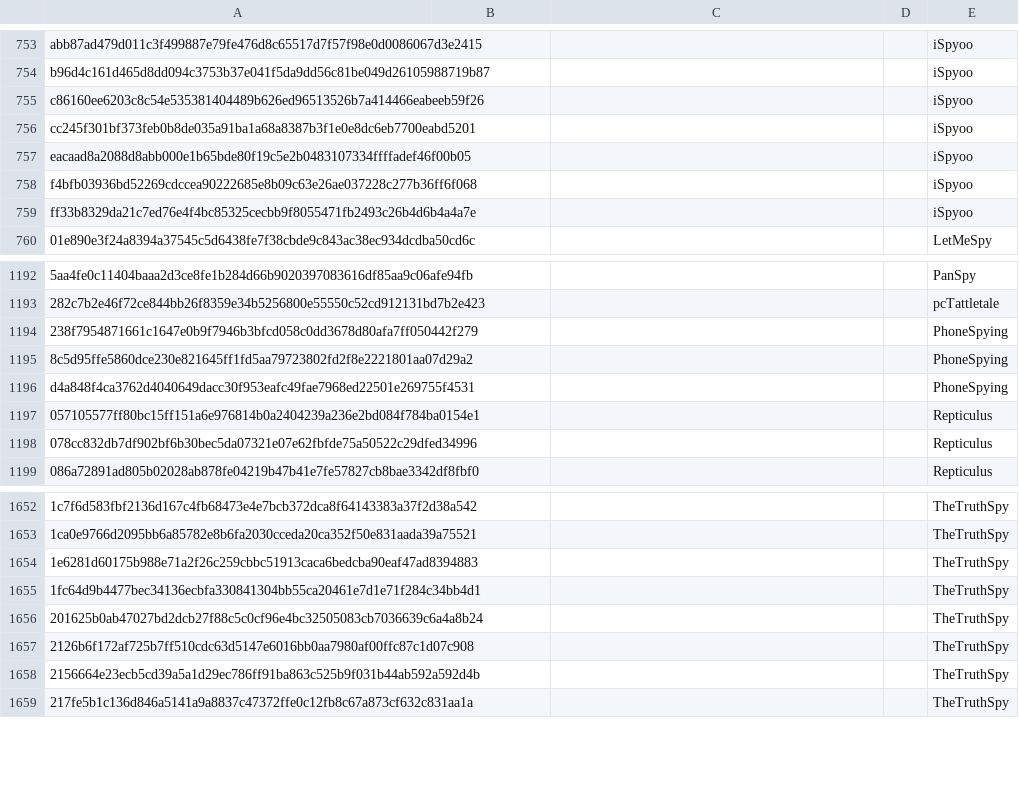
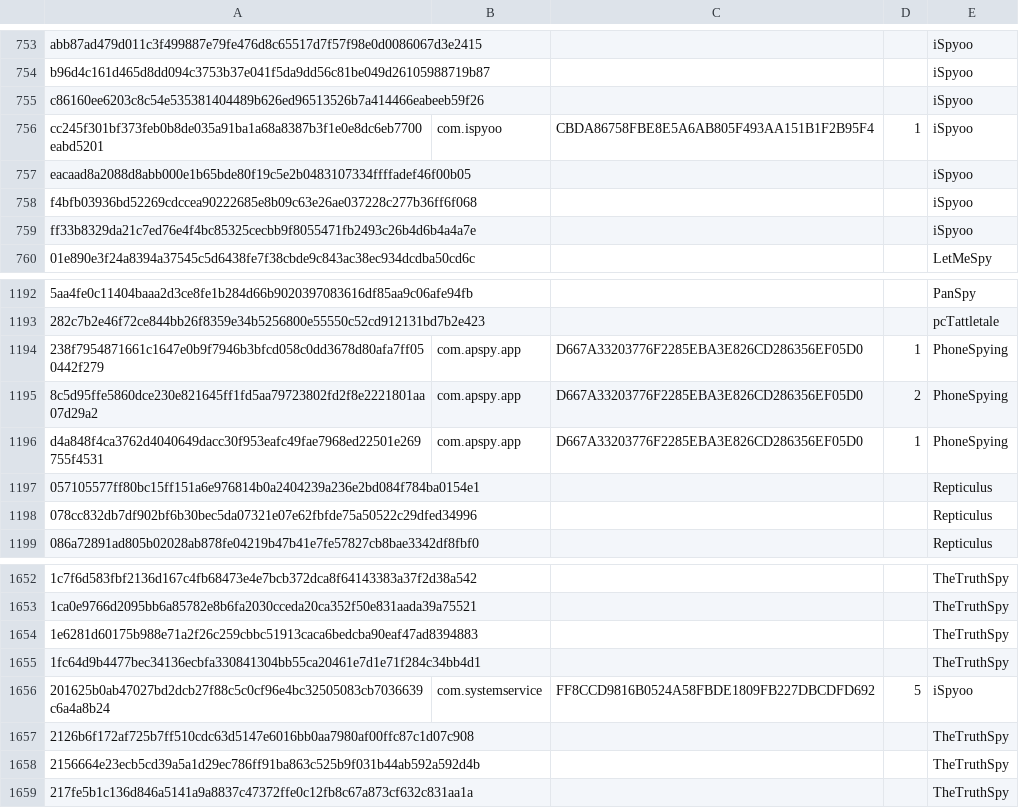
Before and after one commit to AssoEchap/stalkerware-indicators, a CSV file: samples.csv, drawn as a sheet; only a part is shown, gaps mark what is left out; the diff names each change by its address in the sheet, - before the commit and + after, or states it on an @@ line.

Commit message:
Updates samples

```diff
--- a/samples.csv
+++ b/samples.csv
-B756: (empty)
+B756: com.ispyoo
-C756: (empty)
+C756: CBDA86758FBE8E5A6AB805F493AA151B1F2B95F4
-D756: (empty)
+D756: 1
-B1194:B1196: (empty)
+B1194:B1196: com.apspy.app
-C1194:C1196: (empty)
+C1194:C1196: D667A33203776F2285EBA3E826CD286356EF05D0
-D1194: (empty)
+D1194: 1
-D1195: (empty)
+D1195: 2
-D1196: (empty)
+D1196: 1
-B1656: (empty)
+B1656: com.systemservice
-C1656: (empty)
+C1656: FF8CCD9816B0524A58FBDE1809FB227DBCDFD692
-D1656: (empty)
+D1656: 5
-E1656: TheTruthSpy
+E1656: iSpyoo
```
Also changed, not shown: 2 other files.
